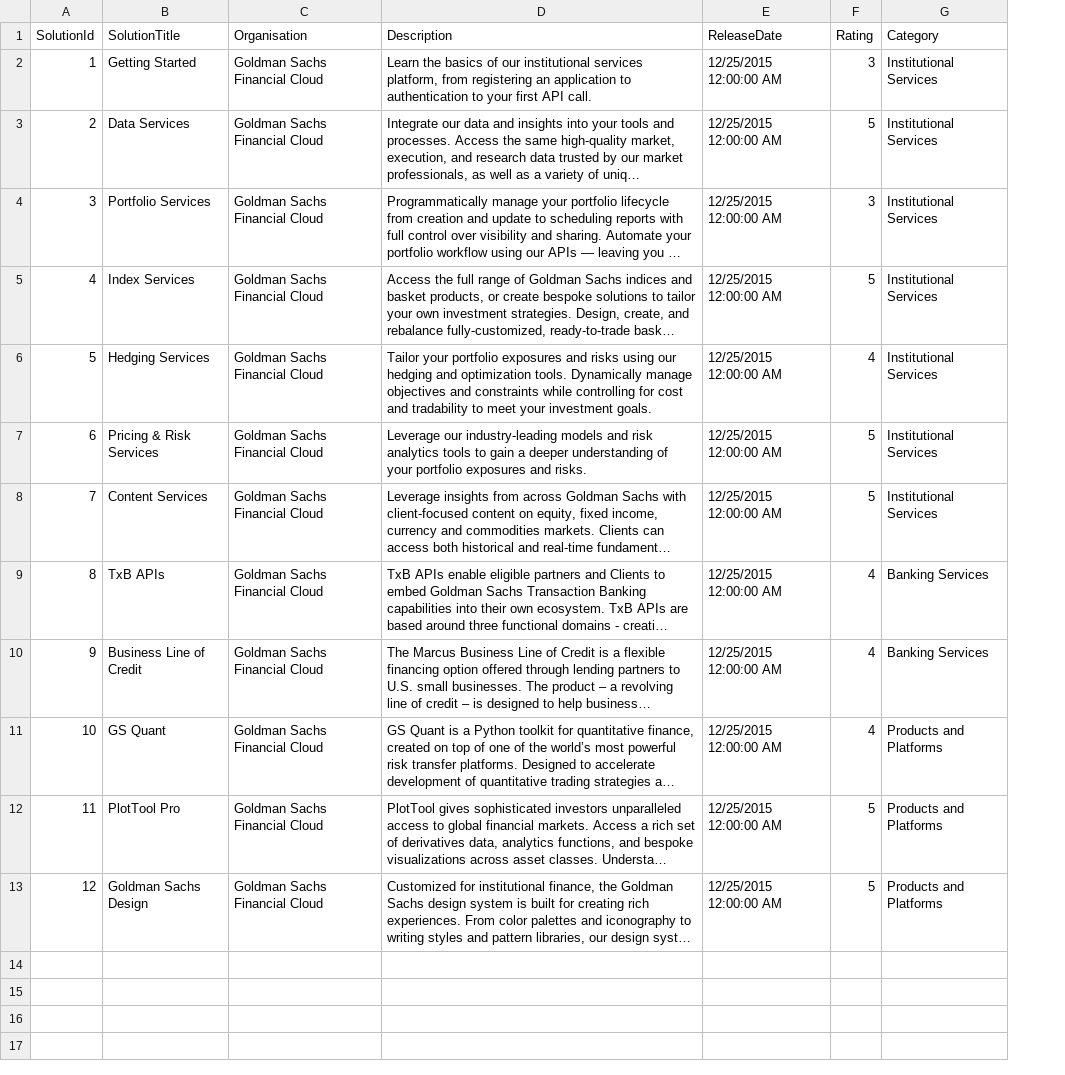
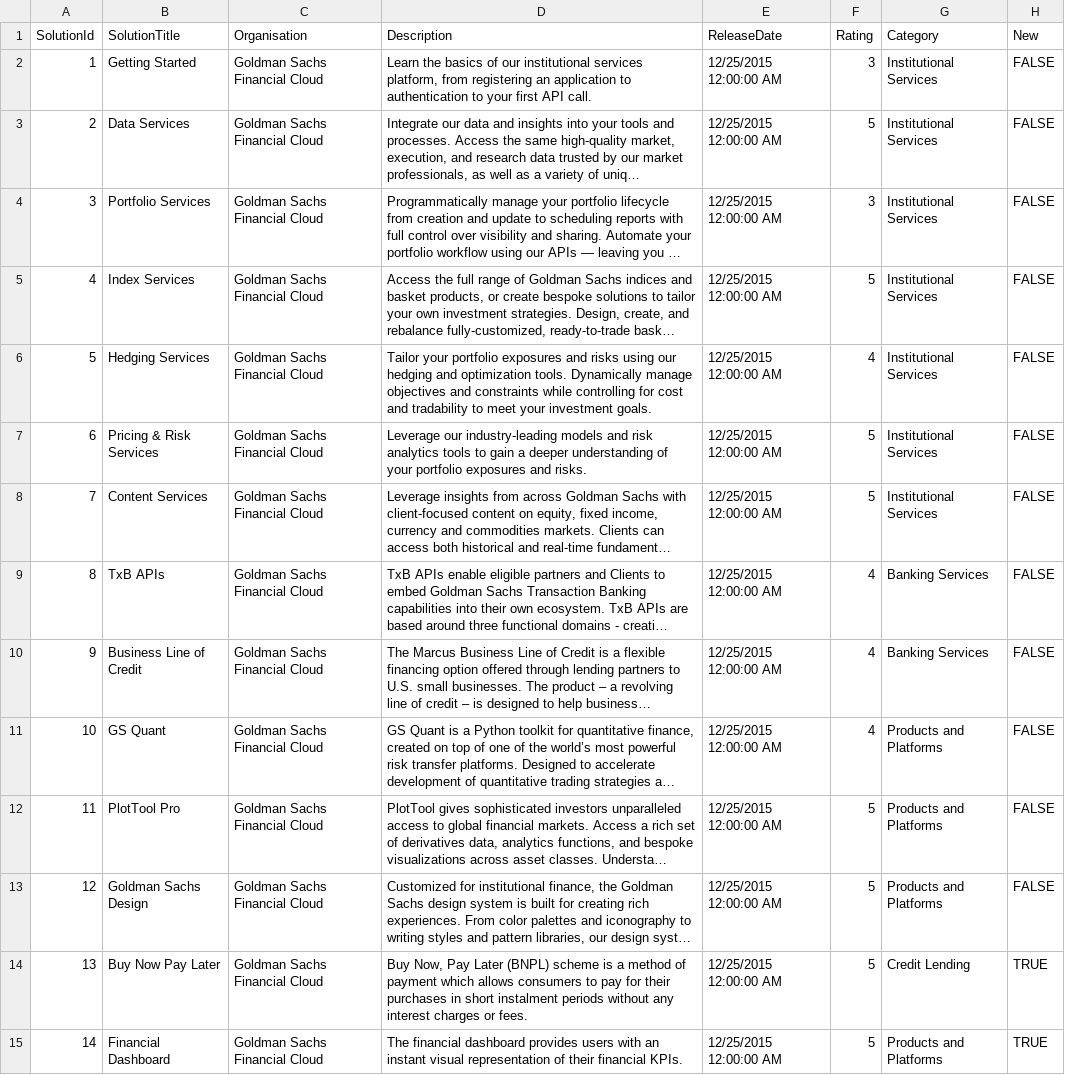
Before and after one commit to k3ithloh/gs-service-exchange, a CSV file: backend/Data/CsvFiles/Solutions.csv, drawn as a sheet; long unchanged cells end in …; the diff names each change by its address in the sheet, - before the commit and + after, or states it on an @@ line.

Commit message:
Added New Attribute to solutions and new API calls

```diff
--- a/backend/Data/CsvFiles/Solutions.csv
+++ b/backend/Data/CsvFiles/Solutions.csv
+column H (New), rows 2-13: all FALSE
+row 14: 13 | Buy Now Pay Later | Goldman Sachs Financial Cloud | Buy Now, Pay Later (BNPL) scheme is a method of payment which allows consumers to pay for their purchases in short instalment periods without any interest charges or fees. | 12/25/2015 12:00:00 AM | 5 | Credit Lending | TRUE
+row 15: 14 | Financial Dashboard | Goldman Sachs Financial Cloud | The financial dashboard provides users with an instant visual representation of their financial KPIs. | 12/25/2015 12:00:00 AM | 5 | Products and Platforms | TRUE
```
Also changed, not shown: backend/Data/CsvFiles/Features.csv, 6 other files.
